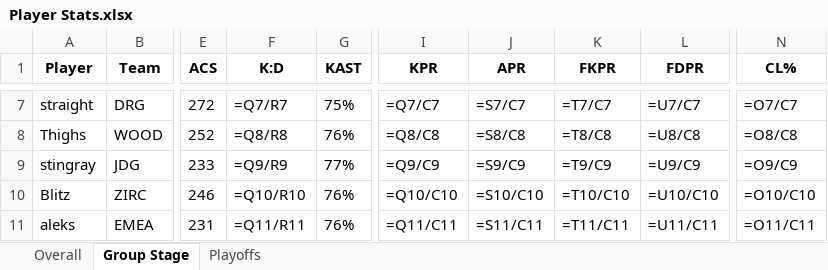
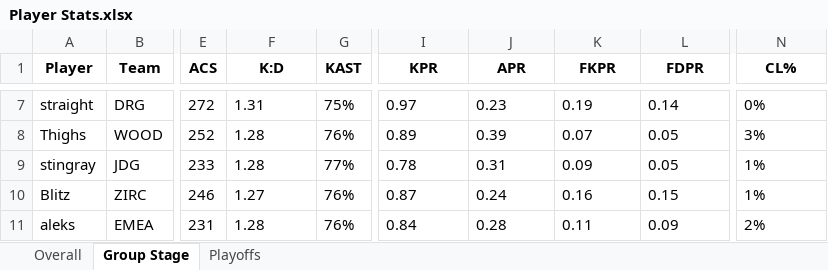
Before and after one commit to PlatChatMembersTourney/pcmt, an Excel workbook: data/events/s2/na/Player Stats.xlsx, sheet Group Stage, drawn as a sheet; only a part is shown, gaps mark what is left out; values as stored, in another font and other column widths than the file's, no borders; formulas without a stored value are shown as written; conditional formats not drawn; the diff covers the shown part only; the diff names each change by its address in the sheet, - before the commit and + after, or states it on an @@ line.

```diff
--- a/data/events/s2/na/Player Stats.xlsx (sheet Group Stage)
+++ b/data/events/s2/na/Player Stats.xlsx (sheet Group Stage)
-F7 (K:D): =Q7/R7
+F7 (K:D): 1.31
-I7 (KPR): =Q7/C7
+I7 (KPR): 0.97
-J7 (APR): =S7/C7
+J7 (APR): 0.23
-K7 (FKPR): =T7/C7
+K7 (FKPR): 0.19
-L7 (FDPR): =U7/C7
+L7 (FDPR): 0.14
-N7 (CL%): =O7/C7
+N7 (CL%): 0%
-F8 (K:D): =Q8/R8
+F8 (K:D): 1.28
-I8 (KPR): =Q8/C8
+I8 (KPR): 0.89
-J8 (APR): =S8/C8
+J8 (APR): 0.39
-K8 (FKPR): =T8/C8
+K8 (FKPR): 0.07
-L8 (FDPR): =U8/C8
+L8 (FDPR): 0.05
-N8 (CL%): =O8/C8
+N8 (CL%): 3%
-F9 (K:D): =Q9/R9
+F9 (K:D): 1.28
-I9 (KPR): =Q9/C9
+I9 (KPR): 0.78
-J9 (APR): =S9/C9
+J9 (APR): 0.31
-K9 (FKPR): =T9/C9
+K9 (FKPR): 0.09
-L9 (FDPR): =U9/C9
+L9 (FDPR): 0.05
-N9 (CL%): =O9/C9
+N9 (CL%): 1%
-F10 (K:D): =Q10/R10
+F10 (K:D): 1.27
-I10 (KPR): =Q10/C10
+I10 (KPR): 0.87
-J10 (APR): =S10/C10
+J10 (APR): 0.24
-K10 (FKPR): =T10/C10
+K10 (FKPR): 0.16
-L10 (FDPR): =U10/C10
+L10 (FDPR): 0.15
-N10 (CL%): =O10/C10
+N10 (CL%): 1%
-F11 (K:D): =Q11/R11
+F11 (K:D): 1.28
-I11 (KPR): =Q11/C11
+I11 (KPR): 0.84
-J11 (APR): =S11/C11
+J11 (APR): 0.28
-K11 (FKPR): =T11/C11
+K11 (FKPR): 0.11
-L11 (FDPR): =U11/C11
+L11 (FDPR): 0.09
-N11 (CL%): =O11/C11
+N11 (CL%): 2%
```
Also changed, not shown: 336 edited cells elsewhere in this sheet, sheet Overall, sheet Playoffs, 8 other files.
